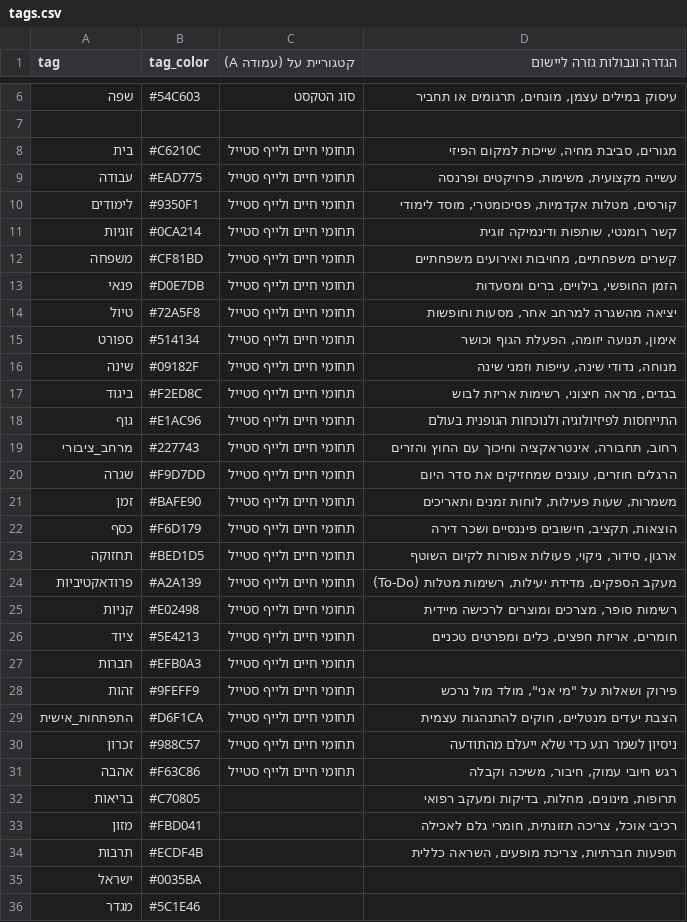
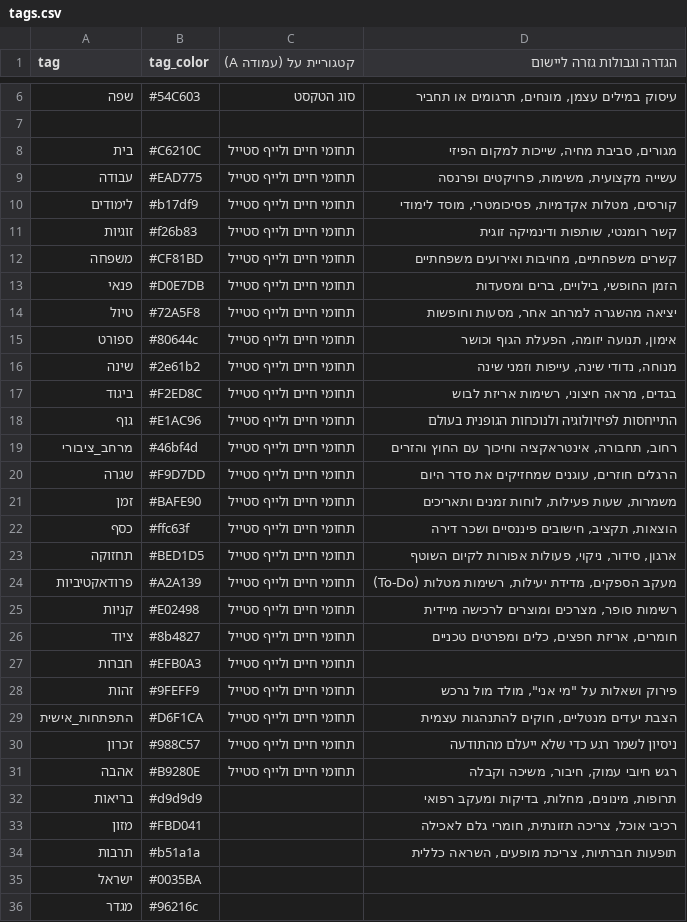
Before and after one commit to Roilempert/my-website, a CSV file: data/tags.csv, drawn as a sheet; only a part is shown, gaps mark what is left out; the diff covers the shown part only.

```diff
--- a/data/tags.csv
+++ b/data/tags.csv
@@ -9,4 +9,4 @@ tag,tag_color,קטגוריית על (עמודה A),הגדרה וגבולות ג
 עבודה,#EAD775,תחומי חיים ולייף סטייל,"עשייה מקצועית, משימות, פרויקטים ופרנסה"
-לימודים,#9350F1,תחומי חיים ולייף סטייל,"קורסים, מטלות אקדמיות, פסיכומטרי, מוסד לימודי"
-זוגיות,#0CA214,תחומי חיים ולייף סטייל,"קשר רומנטי, שותפות ודינמיקה זוגית"
+לימודים,#b17df9,תחומי חיים ולייף סטייל,"קורסים, מטלות אקדמיות, פסיכומטרי, מוסד לימודי"
+זוגיות,#f26b83,תחומי חיים ולייף סטייל,"קשר רומנטי, שותפות ודינמיקה זוגית"
 משפחה,#CF81BD,תחומי חיים ולייף סטייל,"קשרים משפחתיים, מחויבות ואירועים משפחתיים"
@@ -14,10 +14,10 @@ tag,tag_color,קטגוריית על (עמודה A),הגדרה וגבולות ג
 טיול,#72A5F8,תחומי חיים ולייף סטייל,"יציאה מהשגרה למרחב אחר, מסעות וחופשות"
-ספורט,#514134,תחומי חיים ולייף סטייל,"אימון, תנועה יזומה, הפעלת הגוף וכושר"
-שינה,#09182F,תחומי חיים ולייף סטייל,"מנוחה, נדודי שינה, עייפות וזמני שינה"
+ספורט,#80644c,תחומי חיים ולייף סטייל,"אימון, תנועה יזומה, הפעלת הגוף וכושר"
+שינה,#2e61b2,תחומי חיים ולייף סטייל,"מנוחה, נדודי שינה, עייפות וזמני שינה"
 ביגוד,#F2ED8C,תחומי חיים ולייף סטייל,"בגדים, מראה חיצוני, רשימות אריזת לבוש"
 גוף,#E1AC96,תחומי חיים ולייף סטייל,התייחסות לפיזיולוגיה ולנוכחות הגופנית בעולם
-מרחב_ציבורי,#227743,תחומי חיים ולייף סטייל,"רחוב, תחבורה, אינטראקציה וחיכוך עם החוץ והזרים"
+מרחב_ציבורי,#46bf4d,תחומי חיים ולייף סטייל,"רחוב, תחבורה, אינטראקציה וחיכוך עם החוץ והזרים"
 שגרה,#F9D7DD,תחומי חיים ולייף סטייל,"הרגלים חוזרים, עוגנים שמחזיקים את סדר היום"
 זמן,#BAFE90,תחומי חיים ולייף סטייל,"משמרות, שעות פעילות, לוחות זמנים ותאריכים"
-כסף,#F6D179,תחומי חיים ולייף סטייל,"הוצאות, תקציב, חישובים פיננסיים ושכר דירה"
+כסף,#ffc63f,תחומי חיים ולייף סטייל,"הוצאות, תקציב, חישובים פיננסיים ושכר דירה"
 תחזוקה,#BED1D5,תחומי חיים ולייף סטייל,"ארגון, סידור, ניקוי, פעולות אפורות לקיום השוטף"
@@ -25,3 +25,3 @@ tag,tag_color,קטגוריית על (עמודה A),הגדרה וגבולות ג
 קניות,#E02498,תחומי חיים ולייף סטייל,"רשימות סופר, מצרכים ומוצרים לרכישה מיידית"
-ציוד,#5E4213,תחומי חיים ולייף סטייל,"חומרים, אריזת חפצים, כלים ומפרטים טכניים"
+ציוד,#8b4827,תחומי חיים ולייף סטייל,"חומרים, אריזת חפצים, כלים ומפרטים טכניים"
 חברות,#EFB0A3,תחומי חיים ולייף סטייל,
@@ -30,7 +30,7 @@ tag,tag_color,קטגוריית על (עמודה A),הגדרה וגבולות ג
 זכרון,#988C57,תחומי חיים ולייף סטייל,ניסיון לשמר רגע כדי שלא ייעלם מהתודעה
-אהבה,#F63C86,תחומי חיים ולייף סטייל,"רגש חיובי עמוק, חיבור, משיכה וקבלה"
-בריאות,#C70805,,"תרופות, מינונים, מחלות, בדיקות ומעקב רפואי"
+אהבה,#B9280E,תחומי חיים ולייף סטייל,"רגש חיובי עמוק, חיבור, משיכה וקבלה"
+בריאות,#d9d9d9,,"תרופות, מינונים, מחלות, בדיקות ומעקב רפואי"
 מזון,#FBD041,,"רכיבי אוכל, צריכה תזונתית, חומרי גלם לאכילה"
-תרבות,#ECDF4B,,"תופעות חברתיות, צריכת מופעים, השראה כללית"
+תרבות,#b51a1a,,"תופעות חברתיות, צריכת מופעים, השראה כללית"
 ישראל,#0035BA,,
-מגדר,#5C1E46,,
+מגדר,#96216c,,
```
Also changed, not shown: 5 added rows and 16 edited cells elsewhere in this file, 24 other files.
